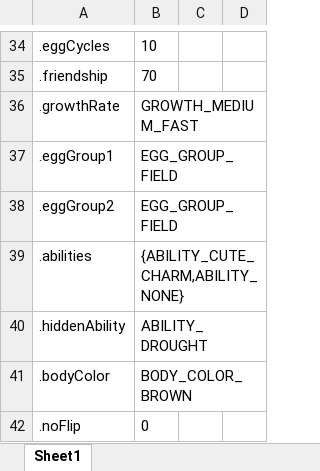
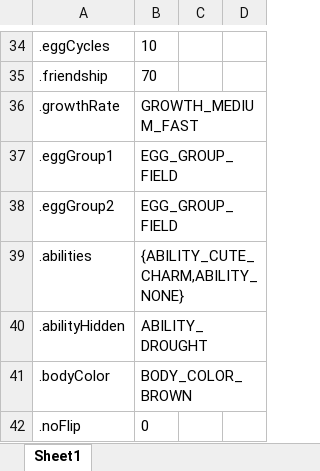
Before and after one commit to Bidoofremix/Pokeemerald_modfiles, an Excel workbook: pokemon/new_species.xlsx, sheet Sheet1, drawn as a sheet; only a part is shown, gaps mark what is left out; values as stored, in another font and other column widths than the file's, no borders; the diff names each change by its address in the sheet, - before the commit and + after, or states it on an @@ line.

Commit message:
fix hidden ability

```diff
--- a/pokemon/new_species.xlsx (sheet Sheet1)
+++ b/pokemon/new_species.xlsx (sheet Sheet1)
-A40: .hiddenAbility
+A40: .abilityHidden
```
Also changed, not shown: 1 other file.
